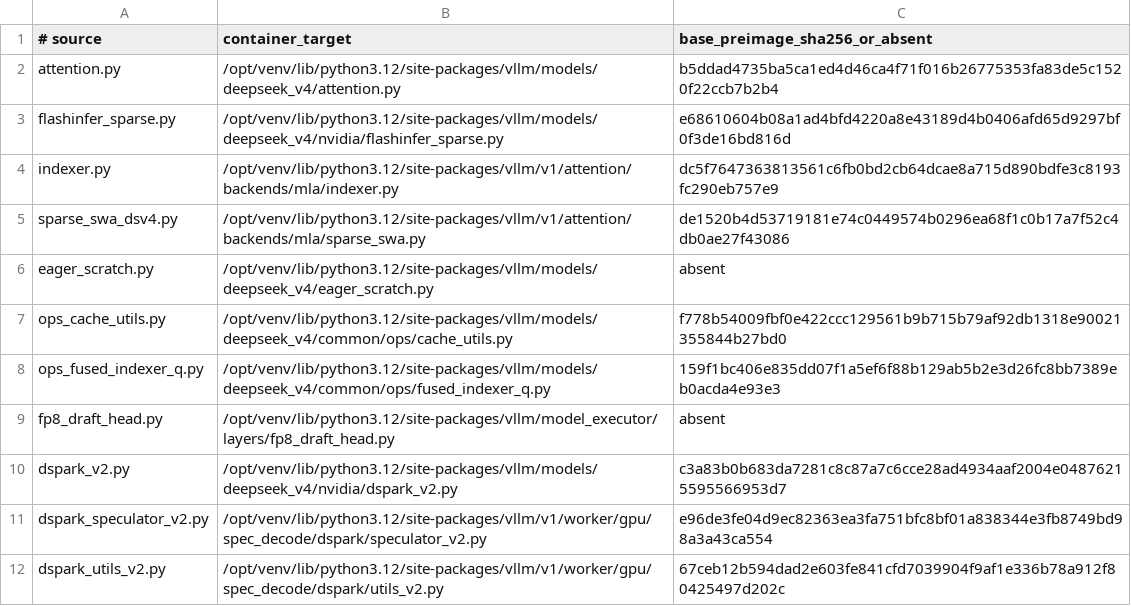
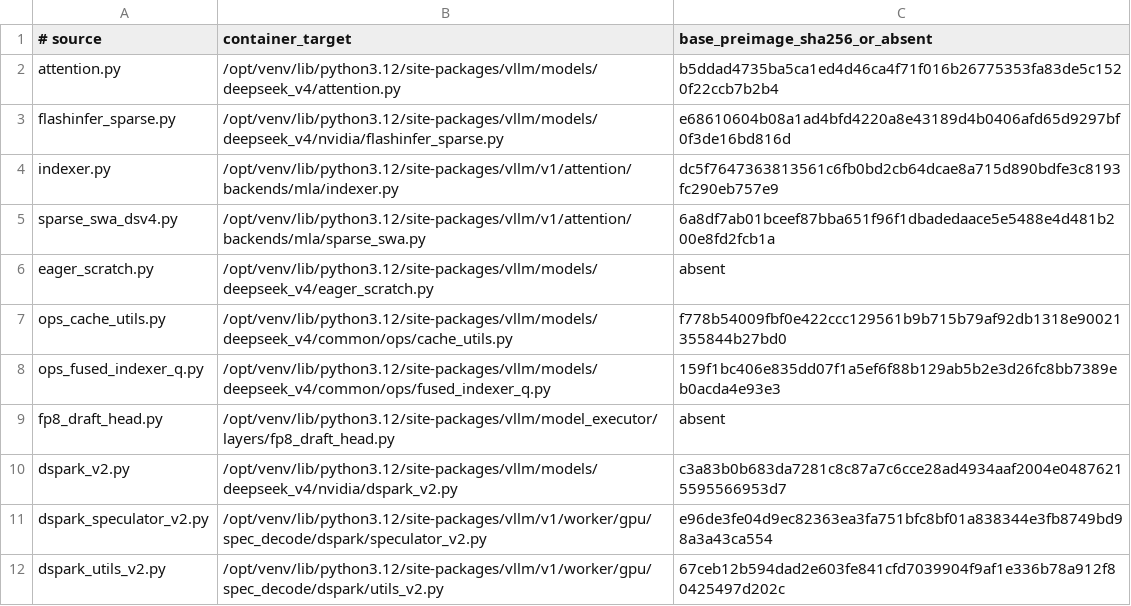
Before and after one commit to choiceoh/stkernel, a TSV file: overlay/manifest.tsv, drawn as a sheet.

Commit message:
fix(manifest): correct sparse_swa.py base preimage to the actual production-hybrid-1.6 layer (was recorded off-image; the fail-closed preflight would have blocked every launch)

```diff
--- a/overlay/manifest.tsv
+++ b/overlay/manifest.tsv
@@ -4,3 +4,3 @@ flashinfer_sparse.py	/opt/venv/lib/python3.12/site-packages/vllm/models/deepseek
 indexer.py	/opt/venv/lib/python3.12/site-packages/vllm/v1/attention/backends/mla/indexer.py	dc5f7647363813561c6fb0bd2cb64dcae8a715d890bdfe3c8193fc290eb757e9
-sparse_swa_dsv4.py	/opt/venv/lib/python3.12/site-packages/vllm/v1/attention/backends/mla/sparse_swa.py	de1520b4d53719181e74c0449574b0296ea68f1c0b17a7f52c4db0ae27f43086
+sparse_swa_dsv4.py	/opt/venv/lib/python3.12/site-packages/vllm/v1/attention/backends/mla/sparse_swa.py	6a8df7ab01bceef87bba651f96f1dbadedaace5e5488e4d481b200e8fd2fcb1a
 eager_scratch.py	/opt/venv/lib/python3.12/site-packages/vllm/models/deepseek_v4/eager_scratch.py	absent
```
